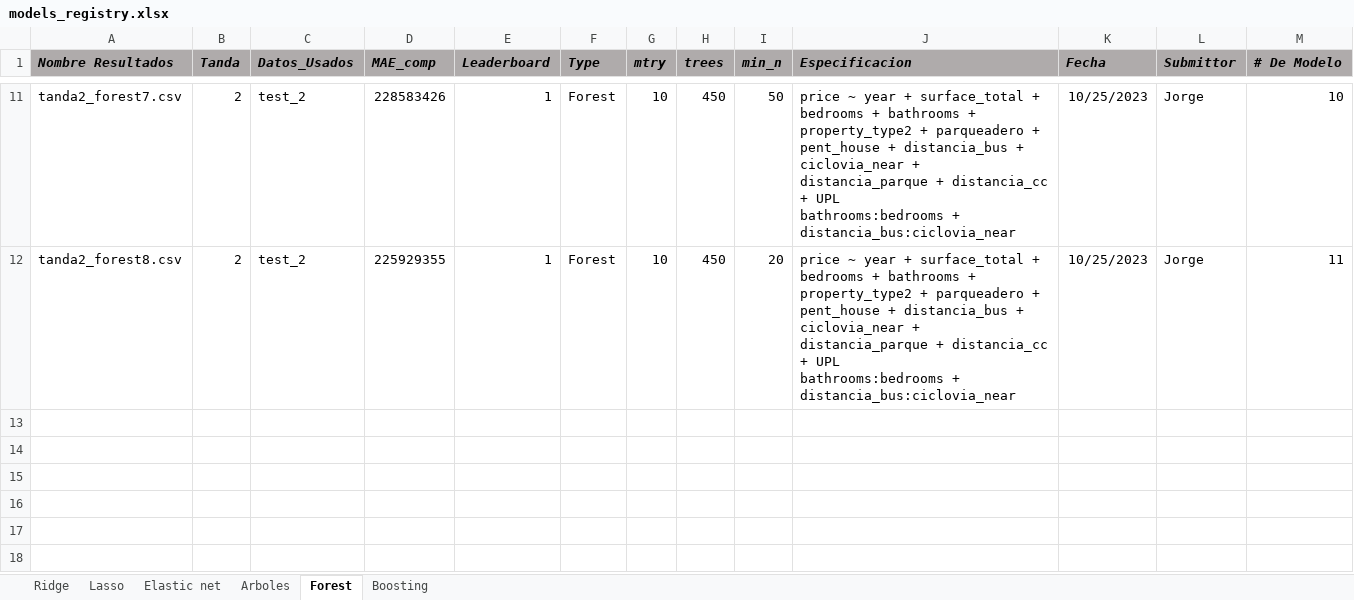
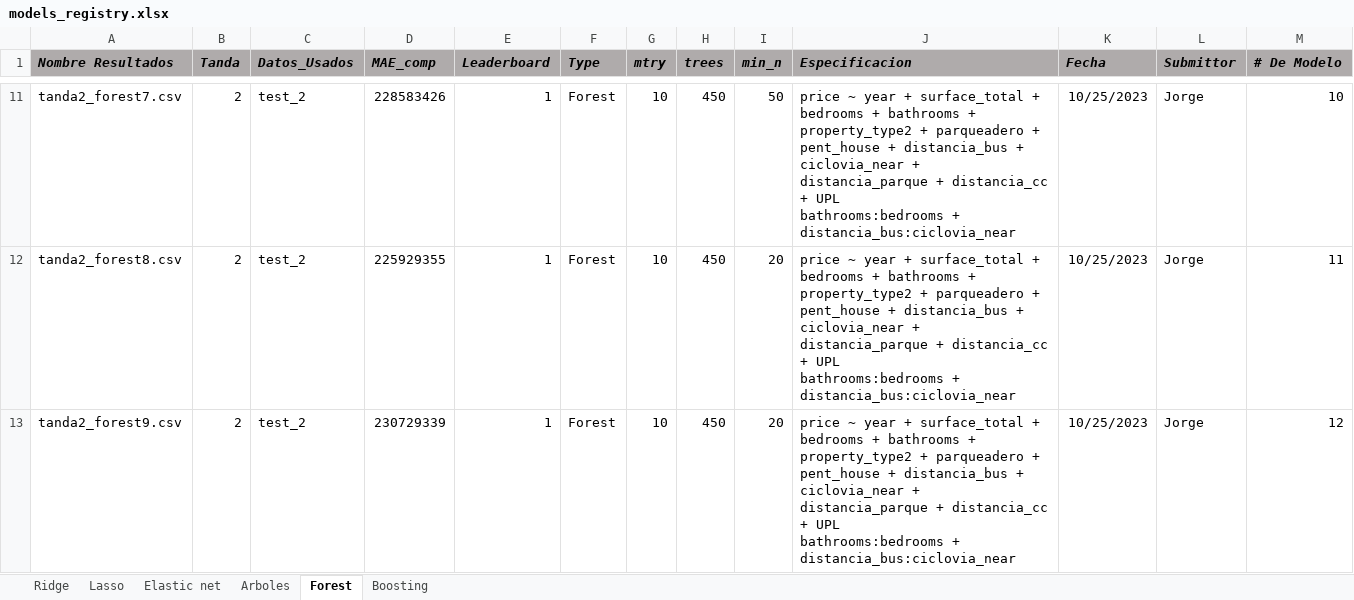
Before and after one commit to BigData-MachineLearning/P-Set2, an Excel workbook: db_tandas/models_registry.xlsx, sheet Forest, drawn as a sheet; only a part is shown, gaps mark what is left out; values as stored, in another font and other column widths than the file's, no borders; conditional formats not drawn; ↵ is a line break in a cell; the diff names each change by its address in the sheet, - before the commit and + after, or states it on an @@ line.

Commit message:
forest 9

```diff
--- a/db_tandas/models_registry.xlsx (sheet Forest)
+++ b/db_tandas/models_registry.xlsx (sheet Forest)
+row 13: tanda2_forest9.csv | 2 | test_2 | 230729339 | 1 | Forest | 10 | 450 | 20 | price ~ year + surface_total + bedrooms + bathrooms + property_type2 + parqueadero + pent_house + distancia_bus + ciclovia_near + ↵ distancia_parque + distancia_cc + UPL ↵ bathrooms:bedrooms + distancia_bus:ciclovia_near | 10/25/2023 | Jorge | 12
```
Also changed, not shown: 1 other file.
